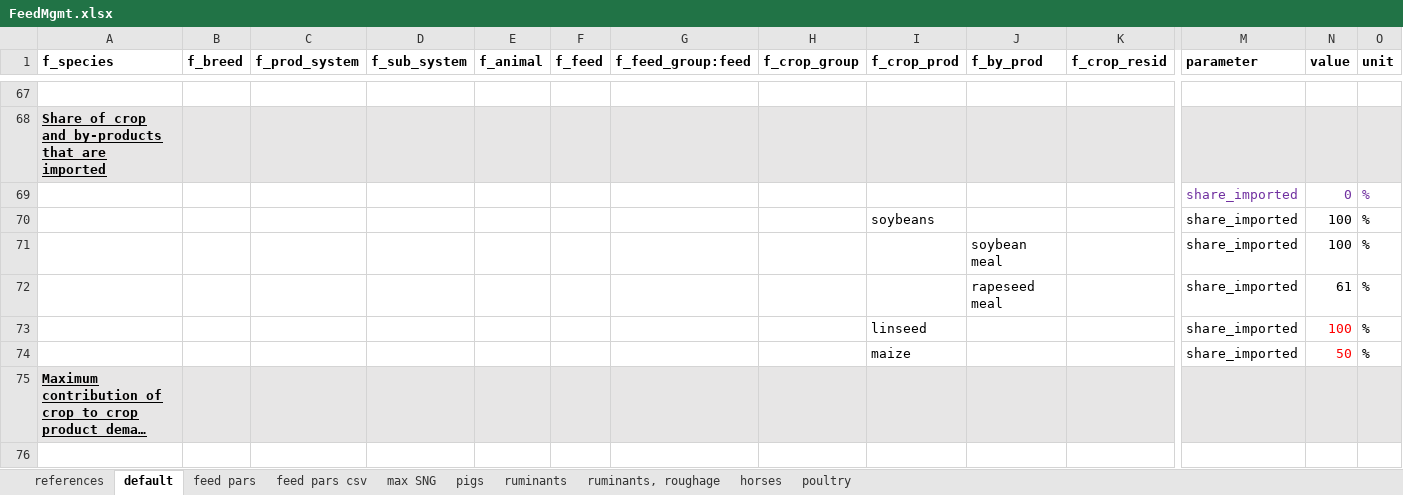
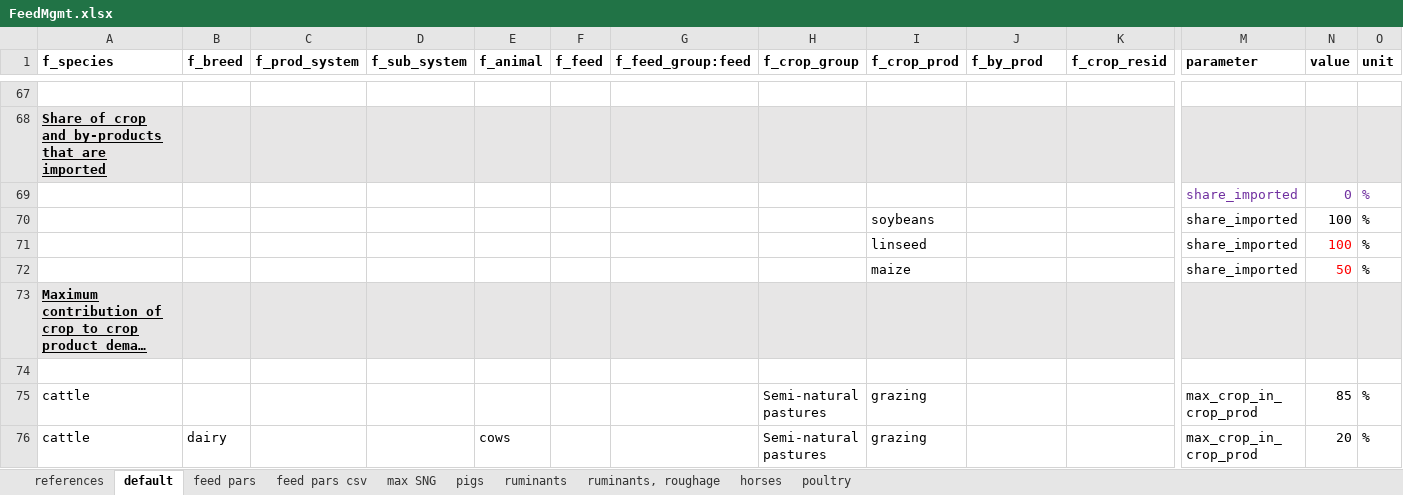
Before and after one commit to SLU-foodsystems/CIBUSmod, an Excel workbook: data/default/FeedMgmt.xlsx, sheet default, drawn as a sheet; only a part is shown, gaps mark what is left out; the shorter side is filled out with more unchanged rows; long unchanged cells end in …; values as stored, in another font and other column widths than the file's, no borders; rows hold the shown columns only; the diff names each change by its address in the sheet, - before the commit and + after, or states it on an @@ line.

Commit message:
Removed handling of by-product imports from FeedMgmt module

```diff
--- a/data/default/FeedMgmt.xlsx (sheet default)
+++ b/data/default/FeedMgmt.xlsx (sheet default)
-row 71:  |  |  |  |  |  |  |  |  | soybean meal |  | share_imported | 100 | %
-row 72:  |  |  |  |  |  |  |  |  | rapeseed meal |  | share_imported | 61 | %
```
Also changed, not shown: 2 other files.
